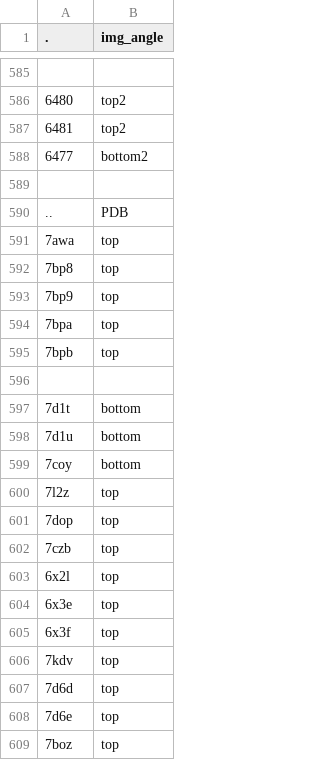
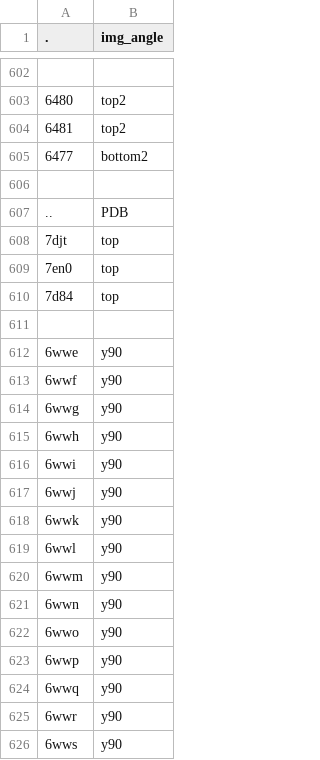
Before and after one commit to hiro111suzu/yorodumi-edit, a TSV file: mng_config.tsv, drawn as a sheet; only a part is shown, gaps mark what is left out; the shorter side is filled out with more unchanged rows; the diff covers the shown part only.

```diff
--- a/mng_config.tsv
+++ b/mng_config.tsv
@@ -590 +607,20 @@
 ..	PDB
+7djt	top
+7en0	top
+7d84	top
+
+6wwe	y90
+6wwf	y90
+6wwg	y90
+6wwh	y90
+6wwi	y90
+6wwj	y90
+6wwk	y90
+6wwl	y90
+6wwm	y90
+6wwn	y90
+6wwo	y90
+6wwp	y90
+6wwq	y90
+6wwr	y90
+6wws	y90
```
Also changed, not shown: 26 added rows elsewhere in this file, blist.tsv, chem_annot.tsv, 7 other files.
